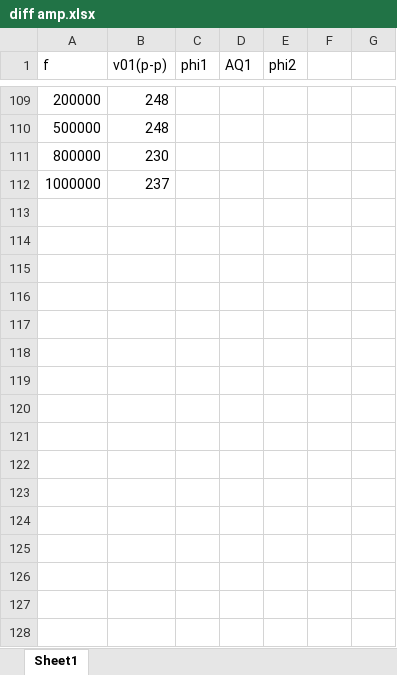
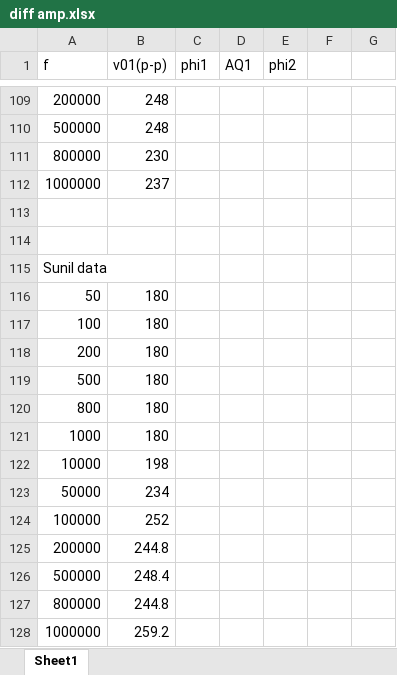
Before and after one commit to escapetist/AdvElex, an Excel workbook: diff amp.xlsx, sheet Sheet1, drawn as a sheet; only a part is shown, gaps mark what is left out; values as stored, in another font and other column widths than the file's, no borders; charts and pictures not drawn; the diff covers the shown part only; the diff names each change by its address in the sheet, - before the commit and + after, or states it on an @@ line.

```diff
--- a/diff amp.xlsx (sheet Sheet1)
+++ b/diff amp.xlsx (sheet Sheet1)
+row 113: (empty)
+row 114: (empty)
+row 115: Sunil data
+row 116: 50 | 180
+row 117: 100 | 180
+row 118: 200 | 180
+row 119: 500 | 180
+row 120: 800 | 180
+row 121: 1000 | 180
+row 122: 10000 | 198
+row 123: 50000 | 234
+row 124: 100000 | 252
+row 125: 200000 | 244.8
+row 126: 500000 | 248.4
+row 127: 800000 | 244.8
+row 128: 1000000 | 259.2
```
Also changed, not shown: 26 edited cells elsewhere in this sheet, charts or pictures, 1 other file.
